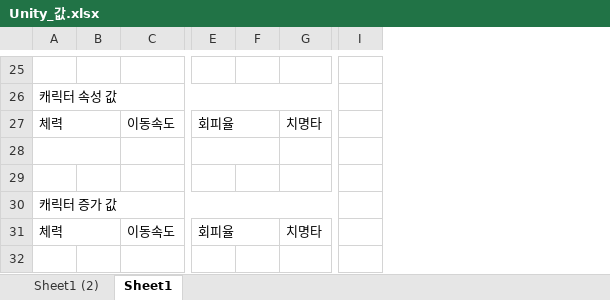
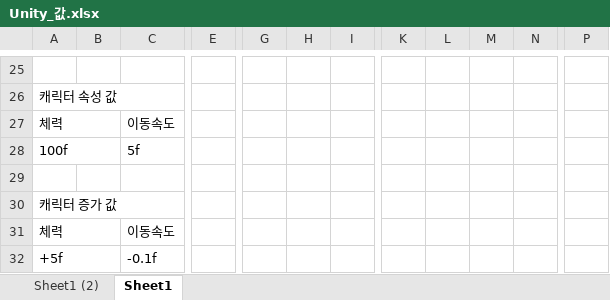
Before and after one commit to Dobby-yhs/Zombie_Surviver, an Excel workbook: Unity_값.xlsx, sheet Sheet1, drawn as a sheet; only a part is shown, gaps mark what is left out; values as stored, in another font and other column widths than the file's, no cell formats; removed rows and columns are numbered as before the commit, all else as after; rows hold the shown columns only; the diff covers the shown part only; the diff names each change by its address in the sheet, - before the commit and + after, or states it on an @@ line.

```diff
--- a/Unity_값.xlsx (sheet Sheet1)
+++ b/Unity_값.xlsx (sheet Sheet1)
+column E, empty
-column G, rows 27-31: 치명타 |  |  |  | 치명타
+column I, empty
-column I, empty
+column K, empty
+column L, empty
+column M, empty
+column N, empty
+column P, empty
-A26:H26 merged
+A26:D26 merged
-G27: 회피율
+G27: (empty)
-E27:F27 merged
-row 28: (empty)
+row 28: 100f |  | 5f
-E28:F28 merged
-A30:H30 merged
+A30:D30 merged
-G31: 회피율
+G31: (empty)
-E31:F31 merged
+row 32: +5f |  | -0.1f
```
Also changed, not shown: 8 added rows, 8 removed rows, 2 added columns, 12 edited cells and merged cells elsewhere in this sheet, sheet Sheet1 (2), cell formats, 총기 변수 값.xlsx, 43 other files.
